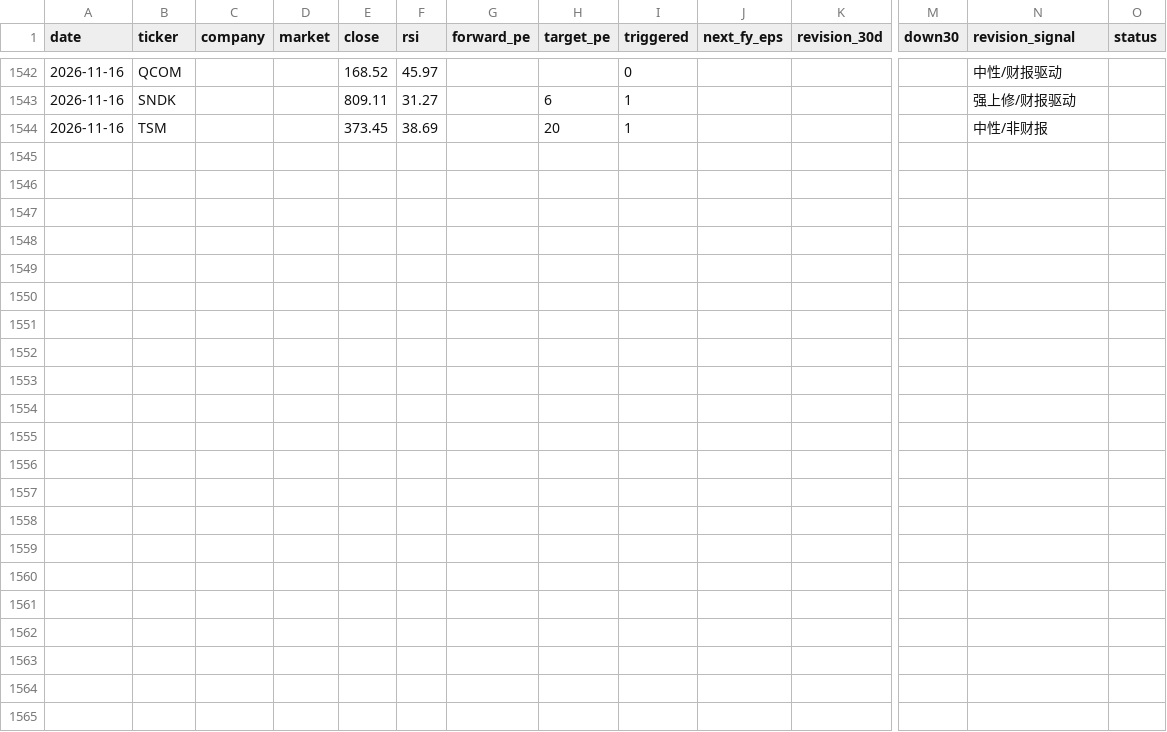
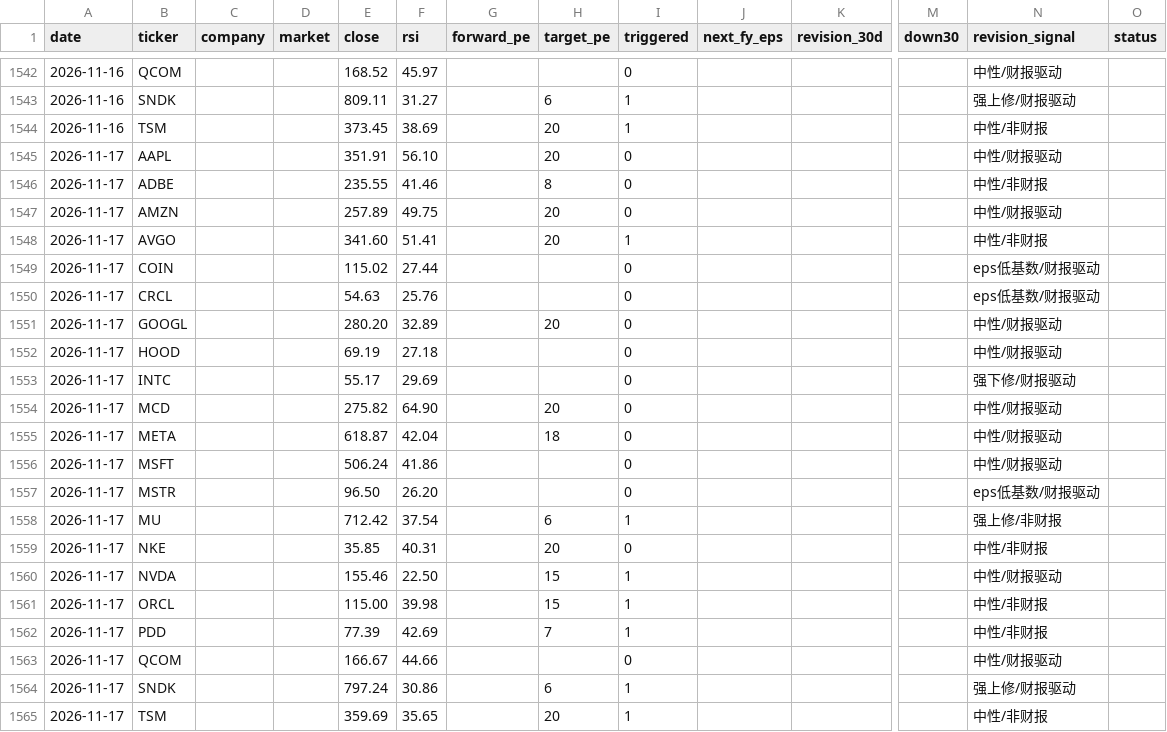
Before and after one commit to cool1990/Invest_Dashboard_V2, a CSV file: data/raw/us/earnings.csv, drawn as a sheet; only a part is shown, gaps mark what is left out; rows hold the shown columns only; the diff names each change by its address in the sheet, - before the commit and + after, or states it on an @@ line.

```diff
--- a/data/raw/us/earnings.csv
+++ b/data/raw/us/earnings.csv
+row 1545: 2026-11-17 | AAPL |  |  | 351.91 | 56.10 |  | 20 | 0 |  |  |  | 中性/财报驱动
+row 1546: 2026-11-17 | ADBE |  |  | 235.55 | 41.46 |  | 8 | 0 |  |  |  | 中性/非财报
+row 1547: 2026-11-17 | AMZN |  |  | 257.89 | 49.75 |  | 20 | 0 |  |  |  | 中性/财报驱动
+row 1548: 2026-11-17 | AVGO |  |  | 341.60 | 51.41 |  | 20 | 1 |  |  |  | 中性/非财报
+row 1549: 2026-11-17 | COIN |  |  | 115.02 | 27.44 |  |  | 0 |  |  |  | eps低基数/财报驱动
+row 1550: 2026-11-17 | CRCL |  |  | 54.63 | 25.76 |  |  | 0 |  |  |  | eps低基数/财报驱动
+row 1551: 2026-11-17 | GOOGL |  |  | 280.20 | 32.89 |  | 20 | 0 |  |  |  | 中性/财报驱动
+row 1552: 2026-11-17 | HOOD |  |  | 69.19 | 27.18 |  |  | 0 |  |  |  | 中性/财报驱动
+row 1553: 2026-11-17 | INTC |  |  | 55.17 | 29.69 |  |  | 0 |  |  |  | 强下修/财报驱动
+row 1554: 2026-11-17 | MCD |  |  | 275.82 | 64.90 |  | 20 | 0 |  |  |  | 中性/财报驱动
+row 1555: 2026-11-17 | META |  |  | 618.87 | 42.04 |  | 18 | 0 |  |  |  | 中性/财报驱动
+row 1556: 2026-11-17 | MSFT |  |  | 506.24 | 41.86 |  |  | 0 |  |  |  | 中性/财报驱动
+row 1557: 2026-11-17 | MSTR |  |  | 96.50 | 26.20 |  |  | 0 |  |  |  | eps低基数/财报驱动
+row 1558: 2026-11-17 | MU |  |  | 712.42 | 37.54 |  | 6 | 1 |  |  |  | 强上修/非财报
+row 1559: 2026-11-17 | NKE |  |  | 35.85 | 40.31 |  | 20 | 0 |  |  |  | 中性/非财报
+row 1560: 2026-11-17 | NVDA |  |  | 155.46 | 22.50 |  | 15 | 1 |  |  |  | 中性/财报驱动
+row 1561: 2026-11-17 | ORCL |  |  | 115.00 | 39.98 |  | 15 | 1 |  |  |  | 中性/非财报
+row 1562: 2026-11-17 | PDD |  |  | 77.39 | 42.69 |  | 7 | 1 |  |  |  | 中性/非财报
+row 1563: 2026-11-17 | QCOM |  |  | 166.67 | 44.66 |  |  | 0 |  |  |  | 中性/财报驱动
+row 1564: 2026-11-17 | SNDK |  |  | 797.24 | 30.86 |  | 6 | 1 |  |  |  | 强上修/财报驱动
+row 1565: 2026-11-17 | TSM |  |  | 359.69 | 35.65 |  | 20 | 1 |  |  |  | 中性/非财报
```
Also changed, not shown: data/raw/fred/VIXCLS.csv, data/raw/us/concentration.csv, 3 other files.
